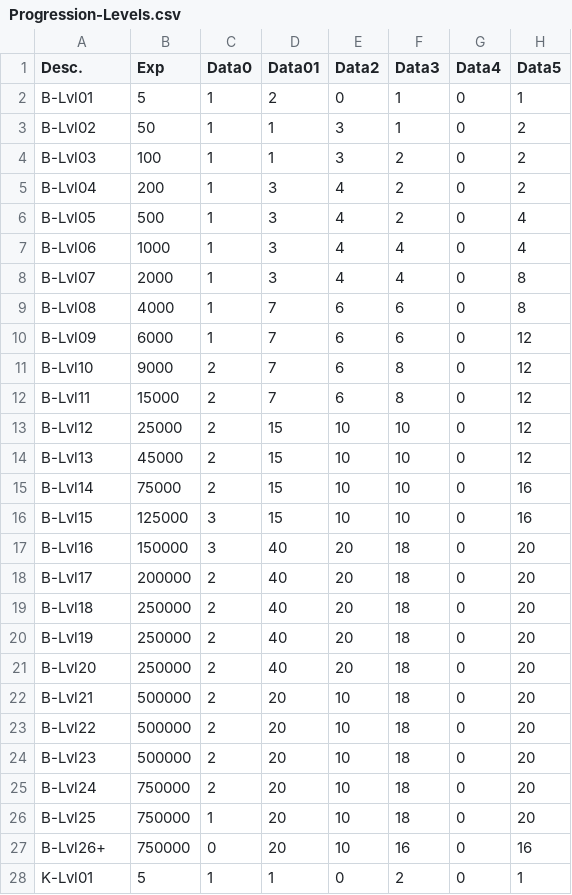
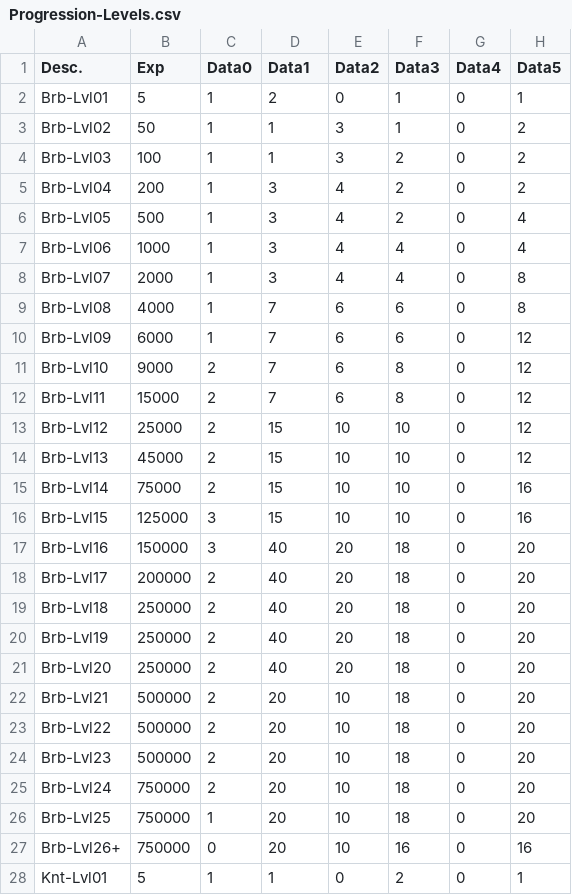
Before and after one commit to ZaneDubya/YserbiusData, a CSV file: Data/Progression-Levels.csv, drawn as a sheet; only a part is shown; the diff covers the shown part only; the diff names each change by its address in the sheet, - before the commit and + after, or states it on an @@ line.

Commit message:
Better names.

```diff
--- a/Data/Progression-Levels.csv
+++ b/Data/Progression-Levels.csv
-D1: Data01
+D1: Data1
-A2 (Desc.): B-Lvl01
+A2 (Desc.): Brb-Lvl01
-A3 (Desc.): B-Lvl02
+A3 (Desc.): Brb-Lvl02
-A4 (Desc.): B-Lvl03
+A4 (Desc.): Brb-Lvl03
-A5 (Desc.): B-Lvl04
+A5 (Desc.): Brb-Lvl04
-A6 (Desc.): B-Lvl05
+A6 (Desc.): Brb-Lvl05
-A7 (Desc.): B-Lvl06
+A7 (Desc.): Brb-Lvl06
-A8 (Desc.): B-Lvl07
+A8 (Desc.): Brb-Lvl07
-A9 (Desc.): B-Lvl08
+A9 (Desc.): Brb-Lvl08
-A10 (Desc.): B-Lvl09
+A10 (Desc.): Brb-Lvl09
-A11 (Desc.): B-Lvl10
+A11 (Desc.): Brb-Lvl10
-A12 (Desc.): B-Lvl11
+A12 (Desc.): Brb-Lvl11
-A13 (Desc.): B-Lvl12
+A13 (Desc.): Brb-Lvl12
-A14 (Desc.): B-Lvl13
+A14 (Desc.): Brb-Lvl13
-A15 (Desc.): B-Lvl14
+A15 (Desc.): Brb-Lvl14
-A16 (Desc.): B-Lvl15
+A16 (Desc.): Brb-Lvl15
-A17 (Desc.): B-Lvl16
+A17 (Desc.): Brb-Lvl16
-A18 (Desc.): B-Lvl17
+A18 (Desc.): Brb-Lvl17
-A19 (Desc.): B-Lvl18
+A19 (Desc.): Brb-Lvl18
-A20 (Desc.): B-Lvl19
+A20 (Desc.): Brb-Lvl19
-A21 (Desc.): B-Lvl20
+A21 (Desc.): Brb-Lvl20
-A22 (Desc.): B-Lvl21
+A22 (Desc.): Brb-Lvl21
-A23 (Desc.): B-Lvl22
+A23 (Desc.): Brb-Lvl22
-A24 (Desc.): B-Lvl23
+A24 (Desc.): Brb-Lvl23
-A25 (Desc.): B-Lvl24
+A25 (Desc.): Brb-Lvl24
-A26 (Desc.): B-Lvl25
+A26 (Desc.): Brb-Lvl25
-A27 (Desc.): B-Lvl26+
+A27 (Desc.): Brb-Lvl26+
-A28 (Desc.): K-Lvl01
+A28 (Desc.): Knt-Lvl01
```
Also changed, not shown: 129 edited cells elsewhere in this file.
